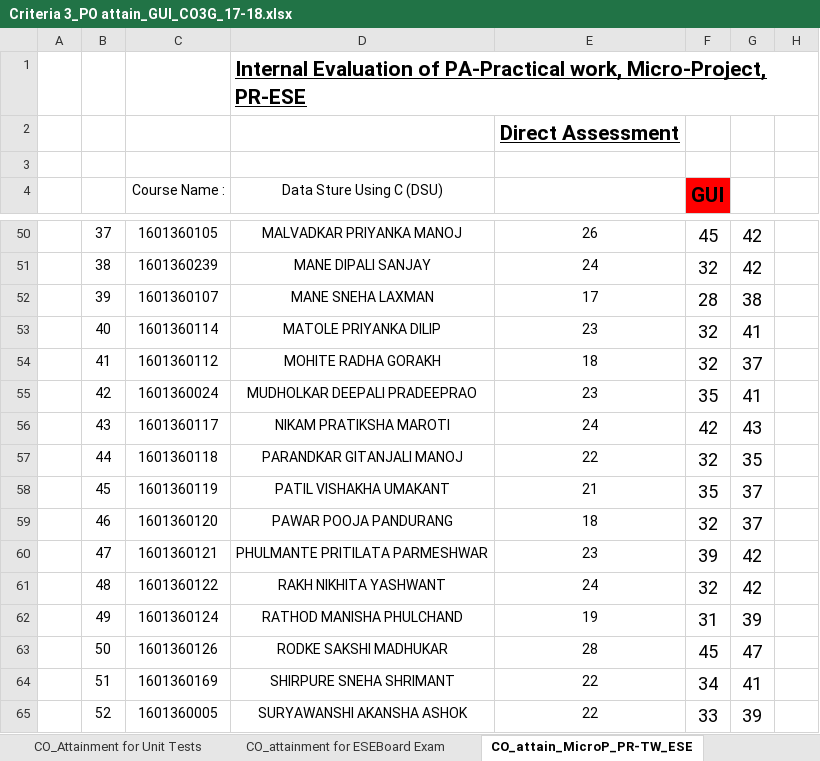
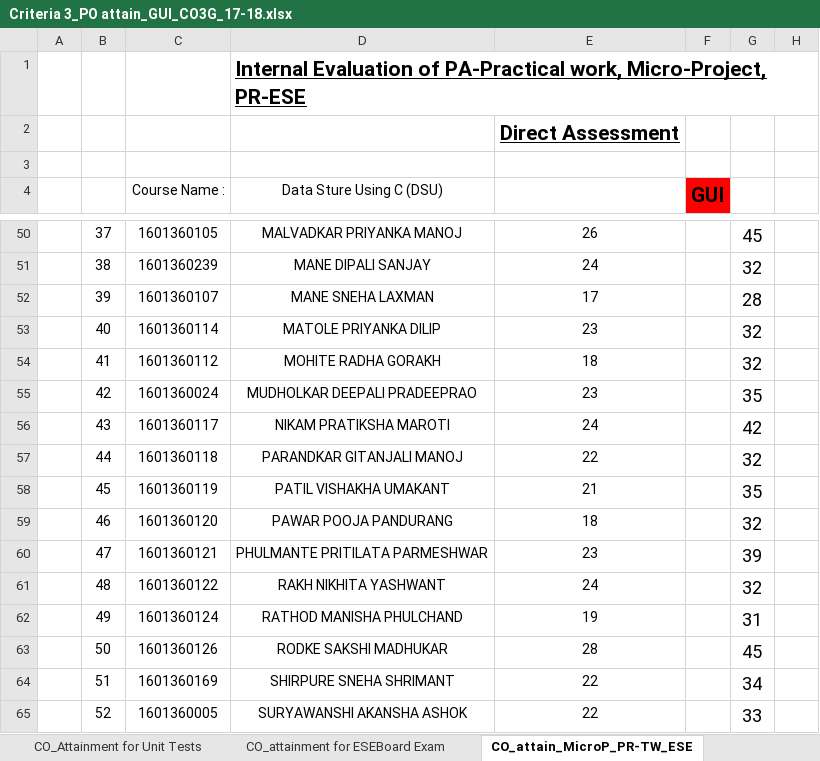
Before and after one commit to adambure21/NBAGRWPL, an Excel workbook: C3 MGM/result analysis W 2017/C3 Sheets W2017/Criteria 3_PO attain_GUI_CO3G_17-18.xlsx, sheet CO_attain_MicroP_PR-TW_ESE, drawn as a sheet; only a part is shown, gaps mark what is left out; values as stored, in another font and other column widths than the file's, no borders; the diff covers the shown part only; the diff names each change by its address in the sheet, - before the commit and + after, or states it on an @@ line.

```diff
--- a/C3 MGM/result analysis W 2017/C3 Sheets W2017/Criteria 3_PO attain_GUI_CO3G_17-18.xlsx (sheet CO_attain_MicroP_PR-TW_ESE)
+++ b/C3 MGM/result analysis W 2017/C3 Sheets W2017/Criteria 3_PO attain_GUI_CO3G_17-18.xlsx (sheet CO_attain_MicroP_PR-TW_ESE)
-F50 (GUI): 45
+F50 (GUI): (empty)
-G50: 42
+G50: 45
-F51 (GUI): 32
+F51 (GUI): (empty)
-G51: 42
+G51: 32
-F52 (GUI): 28
+F52 (GUI): (empty)
-G52: 38
+G52: 28
-F53:F54 (GUI): 32
+F53:F54 (GUI): (empty)
-G53: 41
+G53: 32
-G54: 37
+G54: 32
-F55 (GUI): 35
+F55 (GUI): (empty)
-G55: 41
+G55: 35
-F56 (GUI): 42
+F56 (GUI): (empty)
-G56: 43
+G56: 42
-F57 (GUI): 32
+F57 (GUI): (empty)
-G57: 35
+G57: 32
-F58 (GUI): 35
+F58 (GUI): (empty)
-G58: 37
+G58: 35
-F59 (GUI): 32
+F59 (GUI): (empty)
-G59: 37
+G59: 32
-F60 (GUI): 39
+F60 (GUI): (empty)
-G60: 42
+G60: 39
-F61 (GUI): 32
+F61 (GUI): (empty)
-G61: 42
+G61: 32
-F62 (GUI): 31
+F62 (GUI): (empty)
-G62: 39
+G62: 31
-F63 (GUI): 45
+F63 (GUI): (empty)
-G63: 47
+G63: 45
-F64 (GUI): 34
+F64 (GUI): (empty)
-G64: 41
+G64: 34
-F65 (GUI): 33
+F65 (GUI): (empty)
-G65: 39
+G65: 33
```
Also changed, not shown: 1 added row, 1 removed row, 103 edited cells and cell formats elsewhere in this sheet, sheet CO_PO Mapping Attainment_PO7, sheet Overall CO attainment, formulas that keep their value, hidden cells.
